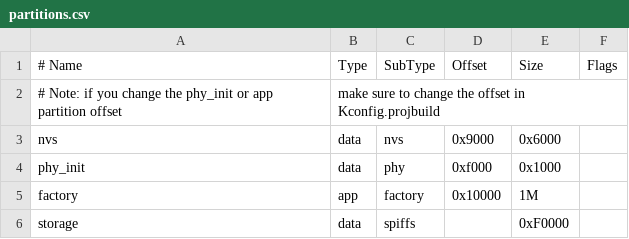
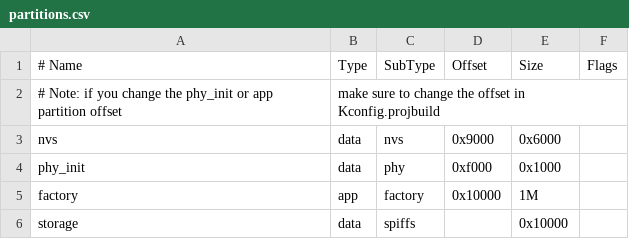
Before and after one commit to rodrigoschardong/ESP-32-LORATION, a CSV file: 6_WiFi/partitions.csv, drawn as a sheet.

```diff
--- a/6_WiFi/partitions.csv
+++ b/6_WiFi/partitions.csv
@@ -5,2 +5,2 @@ phy_init, data, phy,     0xf000,  0x1000,
 factory,  app,  factory, 0x10000, 1M,
-storage,  data, spiffs,  ,        0xF0000,
+storage,  data, spiffs,  ,        0x10000,
```
Also changed, not shown: 4 other files.
